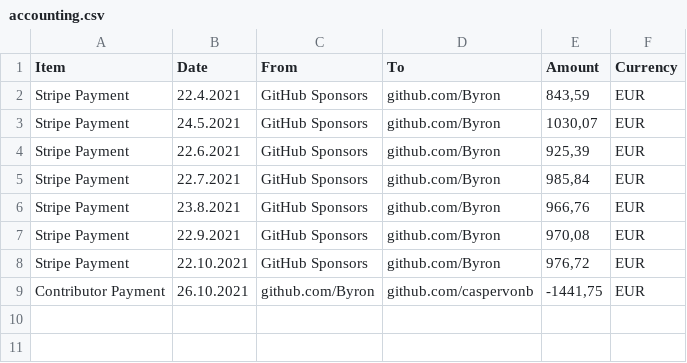
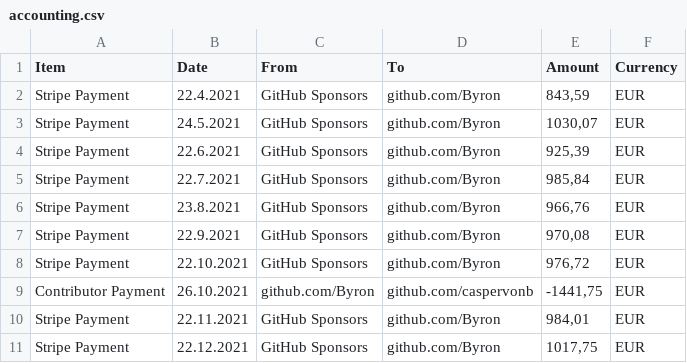
Before and after one commit to 0WD0/jjosh, a CSV file: gitoxide/.gov/accounting.csv, drawn as a sheet; the diff names each change by its address in the sheet, - before the commit and + after, or states it on an @@ line.

Commit message:
update accounting

```diff
--- a/gitoxide/.gov/accounting.csv
+++ b/gitoxide/.gov/accounting.csv
+row 10: Stripe Payment | 22.11.2021 | GitHub Sponsors | github.com/Byron | 984,01 | EUR
+row 11: Stripe Payment | 22.12.2021 | GitHub Sponsors | github.com/Byron | 1017,75 | EUR
```
